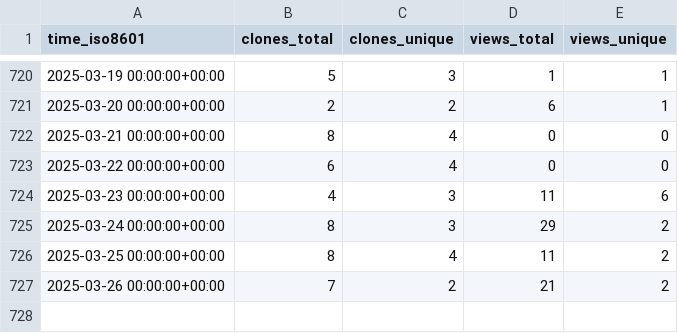
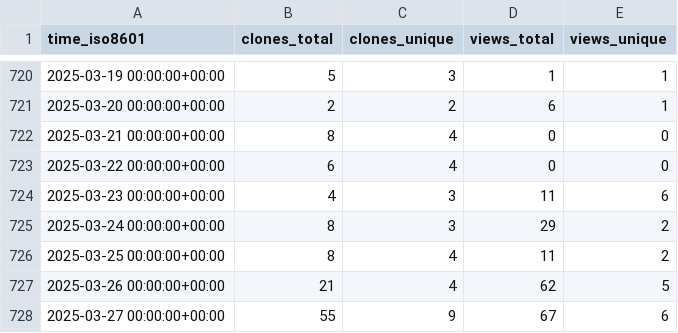
Before and after one commit to EarthSciML/GasChem.jl, a CSV file: EarthSciML/GasChem.jl/ghrs-data/views_clones_aggregate.csv, drawn as a sheet; only a part is shown, gaps mark what is left out.

```diff
--- a/EarthSciML/GasChem.jl/ghrs-data/views_clones_aggregate.csv
+++ b/EarthSciML/GasChem.jl/ghrs-data/views_clones_aggregate.csv
@@ -726,2 +726,3 @@ time_iso8601,clones_total,clones_unique,views_total,views_unique
 2025-03-25 00:00:00+00:00,8,4,11,2
-2025-03-26 00:00:00+00:00,7,2,21,2
+2025-03-26 00:00:00+00:00,21,4,62,5
+2025-03-27 00:00:00+00:00,55,9,67,6
```
Also changed, not shown: 1 other file.
